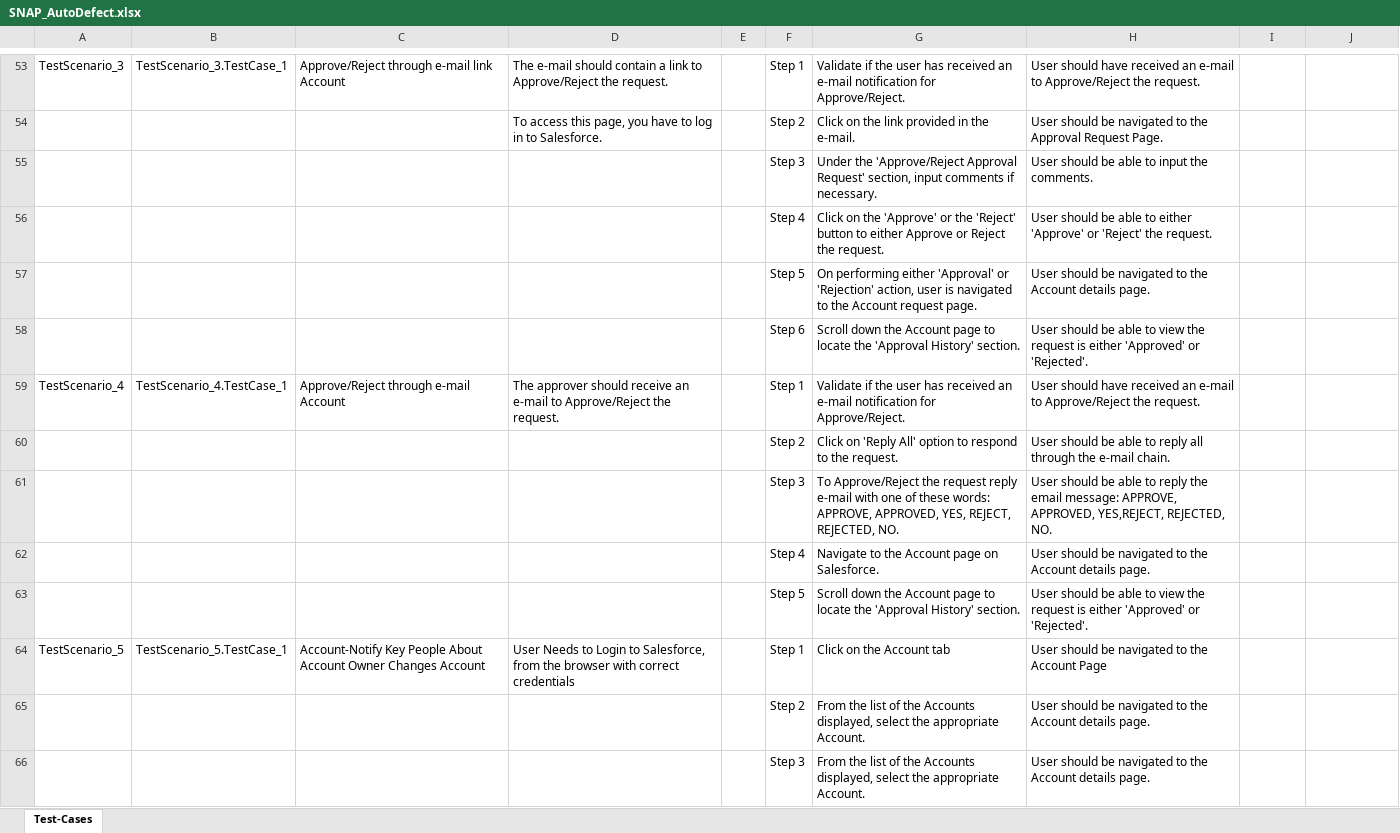
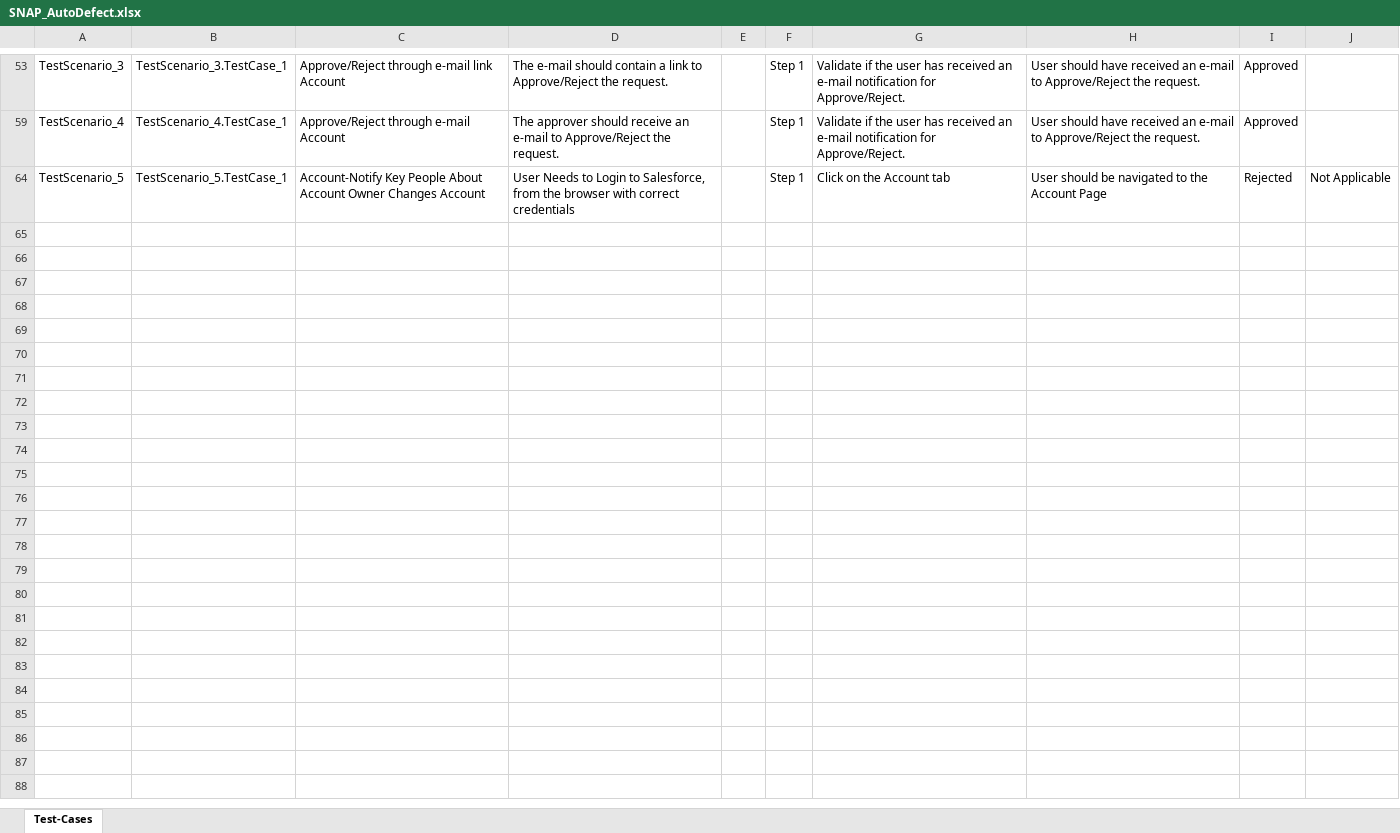
Before and after one commit to ShaikMohamedIrfan/Regressiontest, an Excel workbook: SNAP_AutoDefect.xlsx, sheet Test-Cases, drawn as a sheet; only a part is shown, gaps mark what is left out; values as stored, in another font and other column widths than the file's, no borders; table styles not drawn; the diff covers the shown part only; the diff names each change by its address in the sheet, - before the commit and + after, or states it on an @@ line.

```diff
--- a/SNAP_AutoDefect.xlsx (sheet Test-Cases)
+++ b/SNAP_AutoDefect.xlsx (sheet Test-Cases)
-I53: (empty)
+I53: Approved
@@ row 54 hidden:  |  |  | To access this page, you have to log in to Salesforce. |  | Step 2 | Click on the link provided in the e-mail. | User should be navigated to the Approval Request Page. @@
@@ row 55 hidden:  |  |  |  |  | Step 3 | Under the 'Approve/Reject Approval Request' section, input comments if necessary. | User should be able to input the comments. @@
@@ row 56 hidden:  |  |  |  |  | Step 4 | Click on the 'Approve' or the 'Reject' button to either Approve or Reject the request. | User should be able to either 'Approve' or 'Reject' the request. @@
@@ row 57 hidden:  |  |  |  |  | Step 5 | On performing either 'Approval' or 'Rejection' action, user is navigated to the Account request page. | User should be navigated to the Account details page. @@
@@ row 58 hidden:  |  |  |  |  | Step 6 | Scroll down the Account page to locate the 'Approval History' section. | User should be able to view the request is either 'Approved' or 'Rejected'. @@
-I59: (empty)
+I59: Approved
@@ row 60 hidden:  |  |  |  |  | Step 2 | Click on 'Reply All' option to respond to the request. | User should be able to reply all through the e-mail chain. @@
@@ row 61 hidden:  |  |  |  |  | Step 3 | To Approve/Reject the request reply e-mail with one of these words: APPROVE, APPROVED, YES, REJECT, REJECTED, NO. | User should be able to reply the email message: APPROVE, APPROVED, YES,REJECT, REJECTED, NO. @@
@@ row 62 hidden:  |  |  |  |  | Step 4 | Navigate to the Account page on Salesforce. | User should be navigated to the Account details page. @@
@@ row 63 hidden:  |  |  |  |  | Step 5 | Scroll down the Account page to locate the 'Approval History' section. | User should be able to view the request is either 'Approved' or 'Rejected'. @@
-I64: (empty)
+I64: Rejected
-J64: (empty)
+J64: Not Applicable
@@ row 65 hidden:  |  |  |  |  | Step 2 | From the list of the Accounts displayed, select the appropriate Account. | User should be navigated to the Account details page. @@
@@ row 66 hidden:  |  |  |  |  | Step 3 | From the list of the Accounts displayed, select the appropriate Account. | User should be navigated to the Account details page. @@
```
Also changed, not shown: 43 hidden or unhidden rows and 8 edited cells elsewhere in this sheet.
